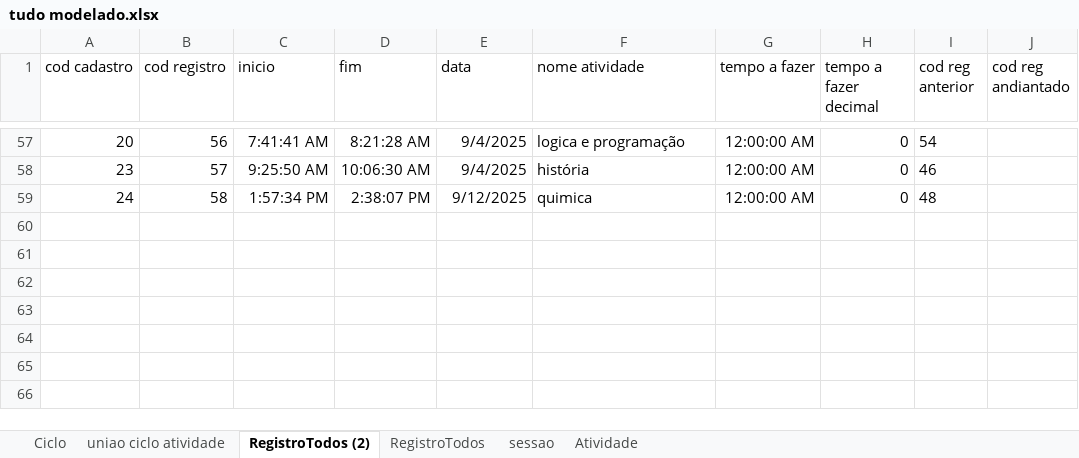
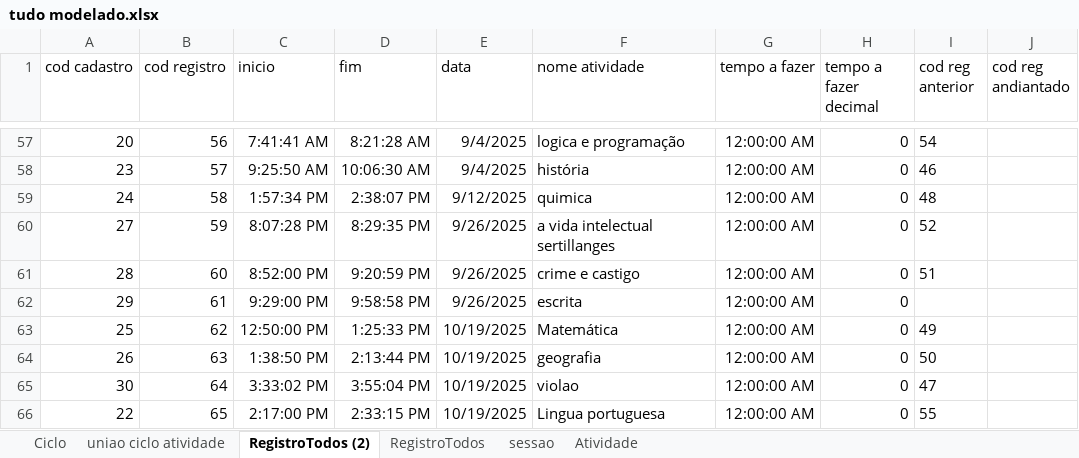
Before and after one commit to JuanPromath/Task-Manager, an Excel workbook: tudo modelado.xlsx, sheet RegistroTodos (2), drawn as a sheet; only a part is shown, gaps mark what is left out; values as stored, in another font and other column widths than the file's, no borders; table styles not drawn; the diff names each change by its address in the sheet, - before the commit and + after, or states it on an @@ line.

Commit message:
fiz tudo

```diff
--- a/tudo modelado.xlsx (sheet RegistroTodos (2))
+++ b/tudo modelado.xlsx (sheet RegistroTodos (2))
+row 60: 27 | 59 | 8:07:28 PM | 8:29:35 PM | 9/26/2025 | a vida intelectual sertillanges | 12:00:00 AM | 0 | 52
+row 61: 28 | 60 | 8:52:00 PM | 9:20:59 PM | 9/26/2025 | crime e castigo | 12:00:00 AM | 0 | 51
+row 62: 29 | 61 | 9:29:00 PM | 9:58:58 PM | 9/26/2025 | escrita | 12:00:00 AM | 0
+row 63: 25 | 62 | 12:50:00 PM | 1:25:33 PM | 10/19/2025 | Matemática | 12:00:00 AM | 0 | 49
+row 64: 26 | 63 | 1:38:50 PM | 2:13:44 PM | 10/19/2025 | geografia | 12:00:00 AM | 0 | 50
+row 65: 30 | 64 | 3:33:02 PM | 3:55:04 PM | 10/19/2025 | violao | 12:00:00 AM | 0 | 47
+row 66: 22 | 65 | 2:17:00 PM | 2:33:15 PM | 10/19/2025 | Lingua portuguesa | 12:00:00 AM | 0 | 55
```
Also changed, not shown: 3 other files.
